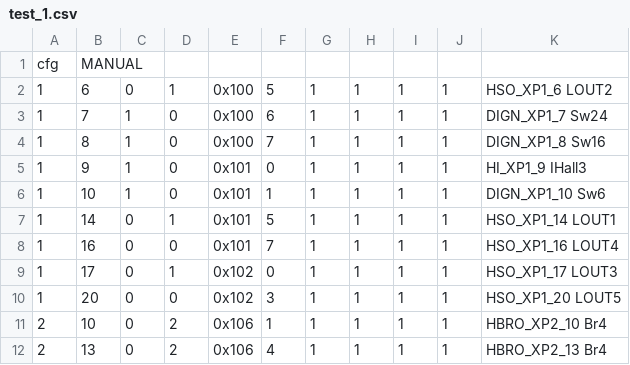
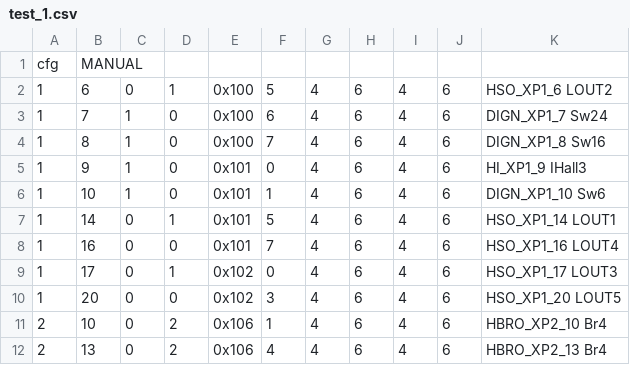
Before and after one commit to NikKrasavchik/PC-Tester, a CSV file: Config files/test_1.csv, drawn as a sheet.

```diff
--- a/Config files/test_1.csv
+++ b/Config files/test_1.csv
@@ -1,12 +1,12 @@
 cfg,MANUAL
-1,6,0,1,0x100,5,1,1,1,1,HSO_XP1_6 LOUT2
-1,7,1,0,0x100,6,1,1,1,1,DIGN_XP1_7 Sw24
-1,8,1,0,0x100,7,1,1,1,1,DIGN_XP1_8 Sw16
-1,9,1,0,0x101,0,1,1,1,1,HI_XP1_9 IHall3
-1,10,1,0,0x101,1,1,1,1,1,DIGN_XP1_10 Sw6
-1,14,0,1,0x101,5,1,1,1,1,HSO_XP1_14 LOUT1
-1,16,0,0,0x101,7,1,1,1,1,HSO_XP1_16 LOUT4
-1,17,0,1,0x102,0,1,1,1,1,HSO_XP1_17 LOUT3
-1,20,0,0,0x102,3,1,1,1,1,HSO_XP1_20 LOUT5
-2,10,0,2,0x106,1,1,1,1,1,HBRO_XP2_10 Br4
-2,13,0,2,0x106,4,1,1,1,1,HBRO_XP2_13 Br4
+1,6,0,1,0x100,5,4,6,4,6,HSO_XP1_6 LOUT2
+1,7,1,0,0x100,6,4,6,4,6,DIGN_XP1_7 Sw24
+1,8,1,0,0x100,7,4,6,4,6,DIGN_XP1_8 Sw16
+1,9,1,0,0x101,0,4,6,4,6,HI_XP1_9 IHall3
+1,10,1,0,0x101,1,4,6,4,6,DIGN_XP1_10 Sw6
+1,14,0,1,0x101,5,4,6,4,6,HSO_XP1_14 LOUT1
+1,16,0,0,0x101,7,4,6,4,6,HSO_XP1_16 LOUT4
+1,17,0,1,0x102,0,4,6,4,6,HSO_XP1_17 LOUT3
+1,20,0,0,0x102,3,4,6,4,6,HSO_XP1_20 LOUT5
+2,10,0,2,0x106,1,4,6,4,6,HBRO_XP2_10 Br4
+2,13,0,2,0x106,4,4,6,4,6,HBRO_XP2_13 Br4
```
Also changed, not shown: 30 other files.
